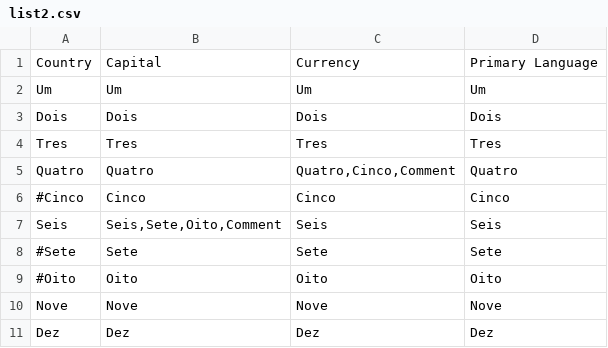
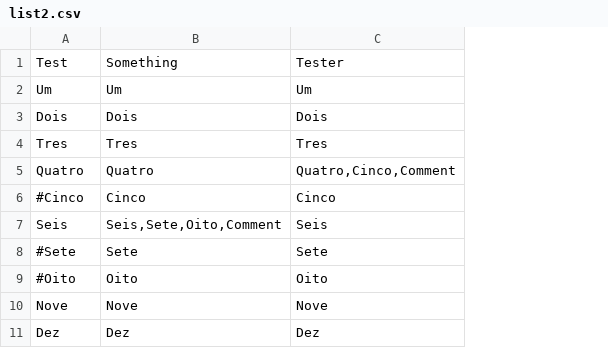
Before and after one commit to L0ud3r/CommaSeparatedValues, a CSV file: comma_separated_values/list2.csv, drawn as a sheet; removed rows and columns are numbered as before the commit, all else as after; the diff names each change by its address in the sheet, - before the commit and + after, or states it on an @@ line.

Commit message:
Testes
Reparei que não é possivel nomes de colunas com nome igual

```diff
--- a/comma_separated_values/list2.csv
+++ b/comma_separated_values/list2.csv
-column D, rows 2-11: Um | Dois | Tres | Quatro | Cinco | Seis | Sete | Oito | Nove | Dez
-row 1: Country | Capital | Currency | Primary Language
+row 1: Test | Something | Tester
```
Also changed, not shown: 4 other files.
